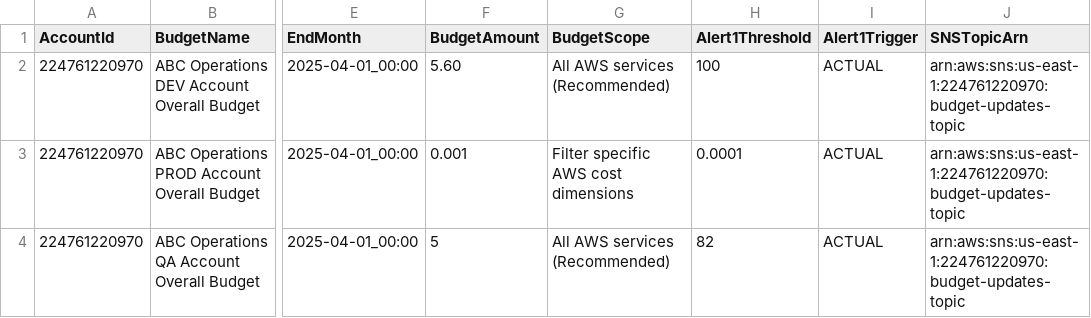
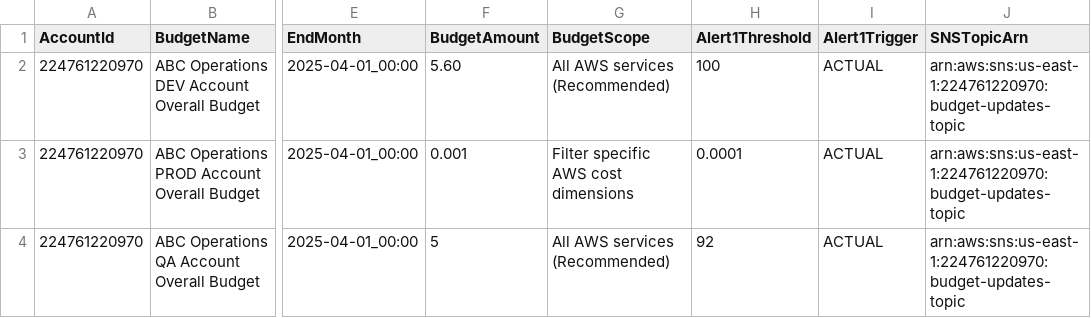
Before and after one commit to abbysac/billing, a CSV file: csvdata.csv, drawn as a sheet; only a part is shown, gaps mark what is left out; the diff names each change by its address in the sheet, - before the commit and + after, or states it on an @@ line.

```diff
--- a/csvdata.csv
+++ b/csvdata.csv
-H4 (Alert1Threshold): 82
+H4 (Alert1Threshold): 92
```
Also changed, not shown: 1 other file.
